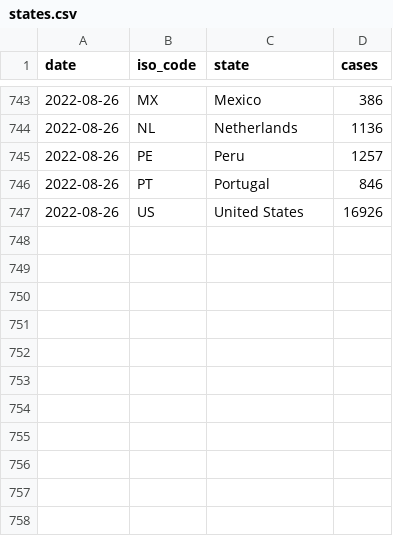
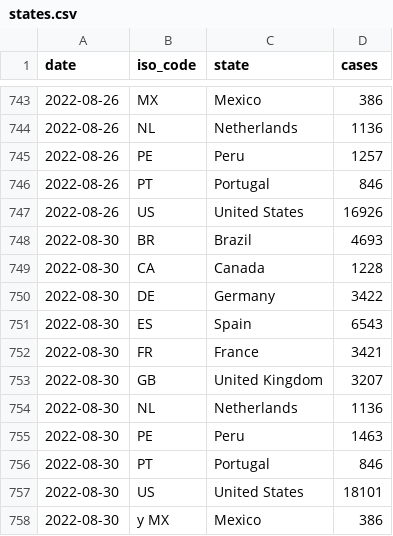
Before and after one commit to svavassori/monkeypox-spain, a CSV file: data/states.csv, drawn as a sheet; only a part is shown, gaps mark what is left out; the diff names each change by its address in the sheet, - before the commit and + after, or states it on an @@ line.

```diff
--- a/data/states.csv
+++ b/data/states.csv
+row 748: 2022-08-30 | BR | Brazil | 4693
+row 749: 2022-08-30 | CA | Canada | 1228
+row 750: 2022-08-30 | DE | Germany | 3422
+row 751: 2022-08-30 | ES | Spain | 6543
+row 752: 2022-08-30 | FR | France | 3421
+row 753: 2022-08-30 | GB | United Kingdom | 3207
+row 754: 2022-08-30 | NL | Netherlands | 1136
+row 755: 2022-08-30 | PE | Peru | 1463
+row 756: 2022-08-30 | PT | Portugal | 846
+row 757: 2022-08-30 | US | United States | 18101
+row 758: 2022-08-30 | y MX | Mexico | 386
```
Also changed, not shown: data/regions.csv, 2 other files.
